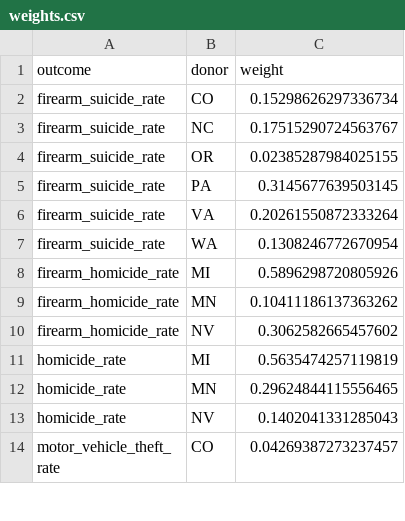
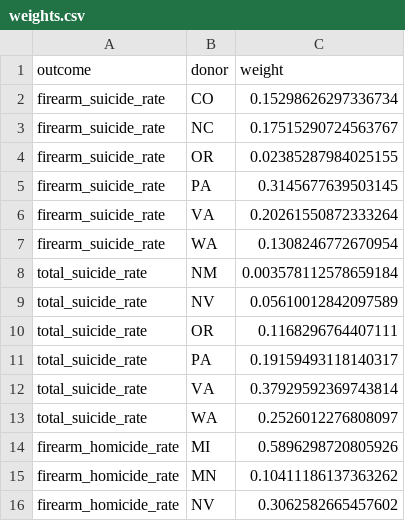
Before and after one commit to jedediahpidareese-coder/firearms-regulation-map, a CSV file: outputs/permitless_carry_scm/FL_2023/weights.csv, drawn as a sheet; only a part is shown; the shorter side is filled out with more unchanged rows.

```diff
--- a/outputs/permitless_carry_scm/FL_2023/weights.csv
+++ b/outputs/permitless_carry_scm/FL_2023/weights.csv
@@ -7,2 +7,8 @@ firearm_suicide_rate,VA,0.20261550872333264
 firearm_suicide_rate,WA,0.1308246772670954
+total_suicide_rate,NM,0.003578112578659184
+total_suicide_rate,NV,0.05610012842097589
+total_suicide_rate,OR,0.1168296764407111
+total_suicide_rate,PA,0.19159493118140317
+total_suicide_rate,VA,0.37929592369743814
+total_suicide_rate,WA,0.2526012276808097
 firearm_homicide_rate,MI,0.5896298720805926
```
Also changed, not shown: outputs/permitless_carry_scm/FL_2023/placebo.csv, outputs/permitless_carry_scm/FL_2023/trajectories.csv, 22 other files.
